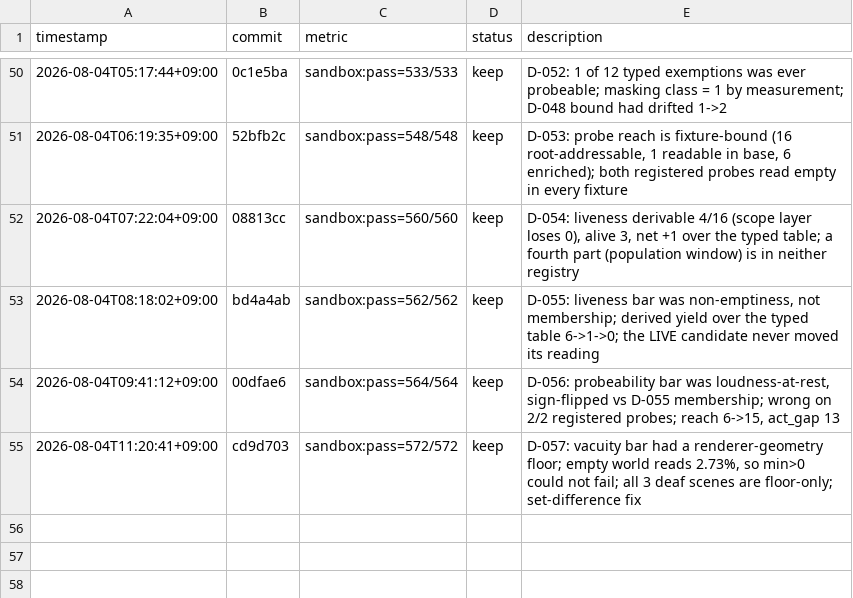
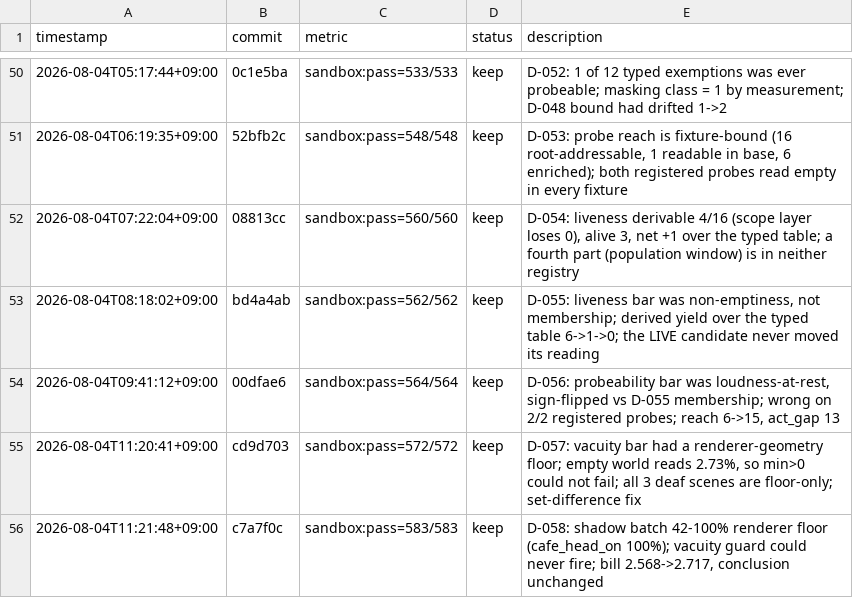
Before and after one commit to Geonhee-LEE/Representation-Aware-MPPI, a TSV file: results/p3-epistemic-shadow-cost-critic.tsv, drawn as a sheet; only a part is shown, gaps mark what is left out.

Commit message:
[auto] TSV: D-058 cycle row (sandbox:pass=583/583, keep)
TODO: STATE #1 (Q-071)
Phase: P3
Metric: sandbox:pass=583/583

```diff
--- a/results/p3-epistemic-shadow-cost-critic.tsv
+++ b/results/p3-epistemic-shadow-cost-critic.tsv
@@ -55 +55,2 @@ timestamp	commit	metric	status	description
 2026-08-04T11:20:41+09:00	cd9d703	sandbox:pass=572/572	keep	D-057: vacuity bar had a renderer-geometry floor; empty world reads 2.73%, so min>0 could not fail; all 3 deaf scenes are floor-only; set-difference fix
+2026-08-04T11:21:48+09:00	c7a7f0c	sandbox:pass=583/583	keep	D-058: shadow batch 42-100% renderer floor (cafe_head_on 100%); vacuity guard could never fire; bill 2.568->2.717, conclusion unchanged
```
